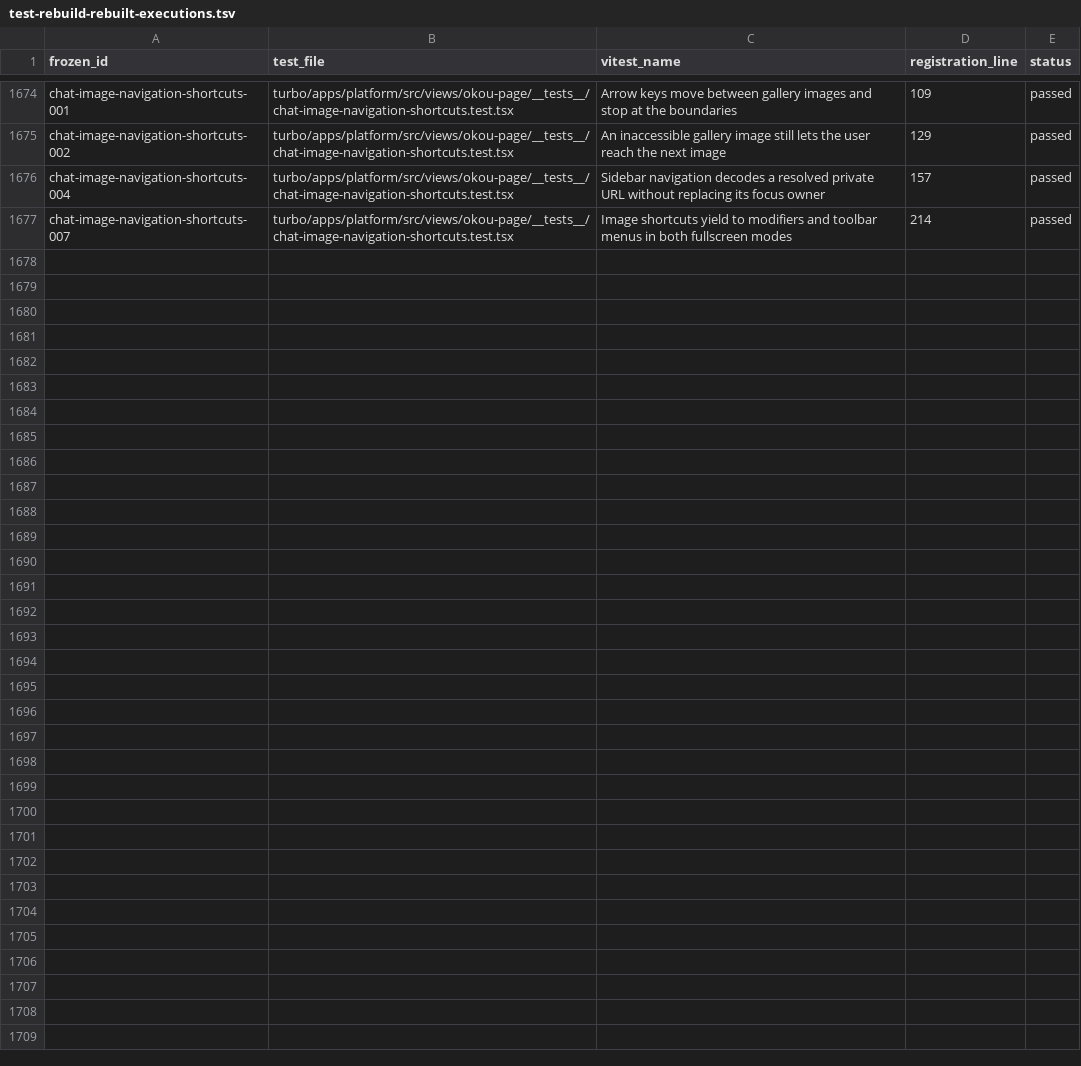
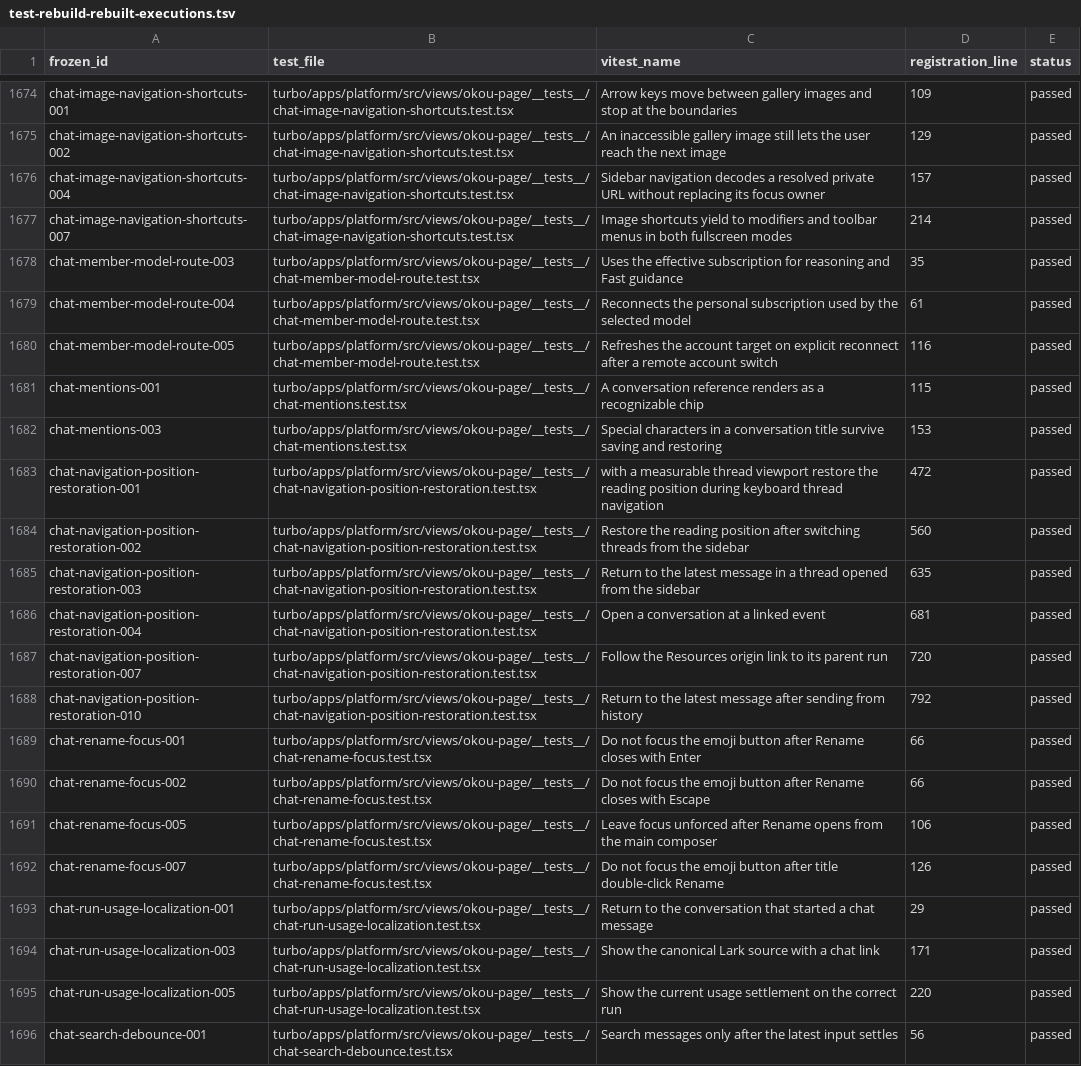
Before and after one commit to okou-ai/okou, a TSV file: turbo/apps/platform/test-rebuild-rebuilt-executions.tsv, drawn as a sheet; only a part is shown, gaps mark what is left out; the diff covers the shown part only.

Commit message:
test(platform): rebuild chat composer delivery and recovery coverage

```diff
--- a/turbo/apps/platform/test-rebuild-rebuilt-executions.tsv
+++ b/turbo/apps/platform/test-rebuild-rebuilt-executions.tsv
@@ -1677 +1677,20 @@ chat-image-navigation-shortcuts-004	turbo/apps/platform/src/views/okou-page/__te
 chat-image-navigation-shortcuts-007	turbo/apps/platform/src/views/okou-page/__tests__/chat-image-navigation-shortcuts.test.tsx	Image shortcuts yield to modifiers and toolbar menus in both fullscreen modes	214	passed
+chat-member-model-route-003	turbo/apps/platform/src/views/okou-page/__tests__/chat-member-model-route.test.tsx	Uses the effective subscription for reasoning and Fast guidance	35	passed
+chat-member-model-route-004	turbo/apps/platform/src/views/okou-page/__tests__/chat-member-model-route.test.tsx	Reconnects the personal subscription used by the selected model	61	passed
+chat-member-model-route-005	turbo/apps/platform/src/views/okou-page/__tests__/chat-member-model-route.test.tsx	Refreshes the account target on explicit reconnect after a remote account switch	116	passed
+chat-mentions-001	turbo/apps/platform/src/views/okou-page/__tests__/chat-mentions.test.tsx	A conversation reference renders as a recognizable chip	115	passed
+chat-mentions-003	turbo/apps/platform/src/views/okou-page/__tests__/chat-mentions.test.tsx	Special characters in a conversation title survive saving and restoring	153	passed
+chat-navigation-position-restoration-001	turbo/apps/platform/src/views/okou-page/__tests__/chat-navigation-position-restoration.test.tsx	with a measurable thread viewport restore the reading position during keyboard thread navigation	472	passed
+chat-navigation-position-restoration-002	turbo/apps/platform/src/views/okou-page/__tests__/chat-navigation-position-restoration.test.tsx	Restore the reading position after switching threads from the sidebar	560	passed
+chat-navigation-position-restoration-003	turbo/apps/platform/src/views/okou-page/__tests__/chat-navigation-position-restoration.test.tsx	Return to the latest message in a thread opened from the sidebar	635	passed
+chat-navigation-position-restoration-004	turbo/apps/platform/src/views/okou-page/__tests__/chat-navigation-position-restoration.test.tsx	Open a conversation at a linked event	681	passed
+chat-navigation-position-restoration-007	turbo/apps/platform/src/views/okou-page/__tests__/chat-navigation-position-restoration.test.tsx	Follow the Resources origin link to its parent run	720	passed
+chat-navigation-position-restoration-010	turbo/apps/platform/src/views/okou-page/__tests__/chat-navigation-position-restoration.test.tsx	Return to the latest message after sending from history	792	passed
+chat-rename-focus-001	turbo/apps/platform/src/views/okou-page/__tests__/chat-rename-focus.test.tsx	Do not focus the emoji button after Rename closes with Enter	66	passed
+chat-rename-focus-002	turbo/apps/platform/src/views/okou-page/__tests__/chat-rename-focus.test.tsx	Do not focus the emoji button after Rename closes with Escape	66	passed
+chat-rename-focus-005	turbo/apps/platform/src/views/okou-page/__tests__/chat-rename-focus.test.tsx	Leave focus unforced after Rename opens from the main composer	106	passed
+chat-rename-focus-007	turbo/apps/platform/src/views/okou-page/__tests__/chat-rename-focus.test.tsx	Do not focus the emoji button after title double-click Rename	126	passed
+chat-run-usage-localization-001	turbo/apps/platform/src/views/okou-page/__tests__/chat-run-usage-localization.test.tsx	Return to the conversation that started a chat message	29	passed
+chat-run-usage-localization-003	turbo/apps/platform/src/views/okou-page/__tests__/chat-run-usage-localization.test.tsx	Show the canonical Lark source with a chat link	171	passed
+chat-run-usage-localization-005	turbo/apps/platform/src/views/okou-page/__tests__/chat-run-usage-localization.test.tsx	Show the current usage settlement on the correct run	220	passed
+chat-search-debounce-001	turbo/apps/platform/src/views/okou-page/__tests__/chat-search-debounce.test.tsx	Search messages only after the latest input settles	56	passed
```
Also changed, not shown: 12 added rows elsewhere in this file, 22 other files.
